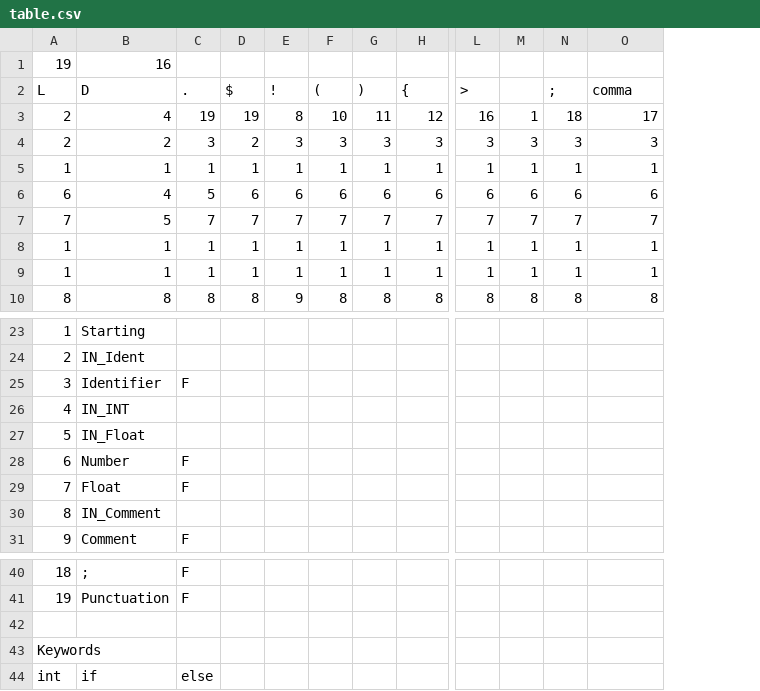
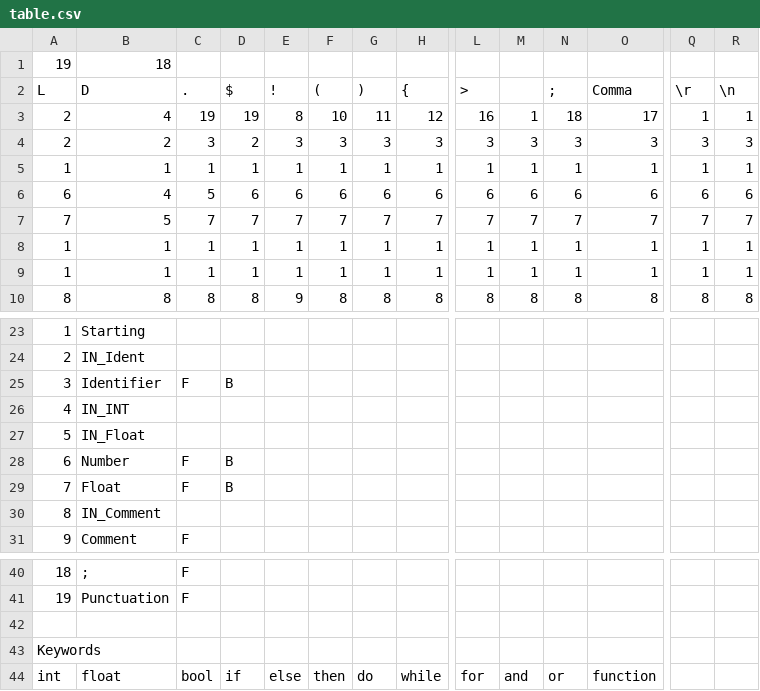
Before and after one commit to MNorseth/RAT18F_Compiler, a CSV file: table.csv, drawn as a sheet; only a part is shown, gaps mark what is left out; removed rows and columns are numbered as before the commit, all else as after; rows hold the shown columns only; the diff names each change by its address in the sheet, - before the commit and + after, or states it on an @@ line.

Commit message:
Update table.csv

```diff
--- a/table.csv
+++ b/table.csv
+column Q (\r), rows 3-10: 1 | 3 | 1 | 6 | 7 | 1 | 1 | 8
+column R (\n), rows 3-10: 1 | 3 | 1 | 6 | 7 | 1 | 1 | 8
-B1 (D): 16
+B1 (D): 18
-O2: comma
+O2: Comma
-D25 ($): (empty)
+D25 ($): B
-D28:D29 ($): (empty)
+D28:D29 ($): B
-row 44: int | if | else
+row 44: int | float | bool | if | else | then | do | while | for | and | or | function
```
